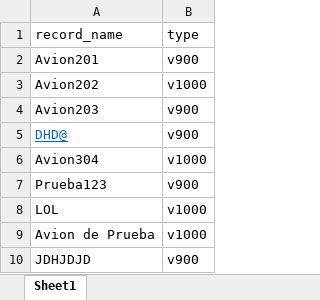
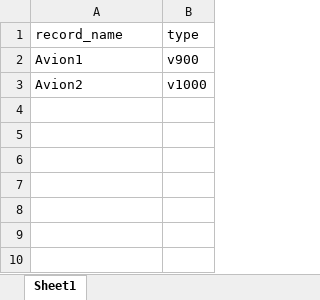
Before and after one commit to luisguareschi/DIGITALIZACION_DE_CALIDAD, an Excel workbook: Created_records.xlsx, sheet Sheet1, drawn as a sheet; values as stored, in another font and other column widths than the file's, no borders; the diff names each change by its address in the sheet, - before the commit and + after, or states it on an @@ line.

```diff
--- a/Created_records.xlsx (sheet Sheet1)
+++ b/Created_records.xlsx (sheet Sheet1)
-A2 (record_name): Avion201
+A2 (record_name): Avion1
-A3 (record_name): Avion202
+A3 (record_name): Avion2
-row 4: Avion203 | v900
-row 5: DHD@ | v900
-row 6: Avion304 | v1000
-row 7: Prueba123 | v900
-row 8: LOL | v1000
-row 9: Avion de Prueba | v1000
-row 10: JDHJDJD | v900
```
Also changed, not shown: 7 other files.
